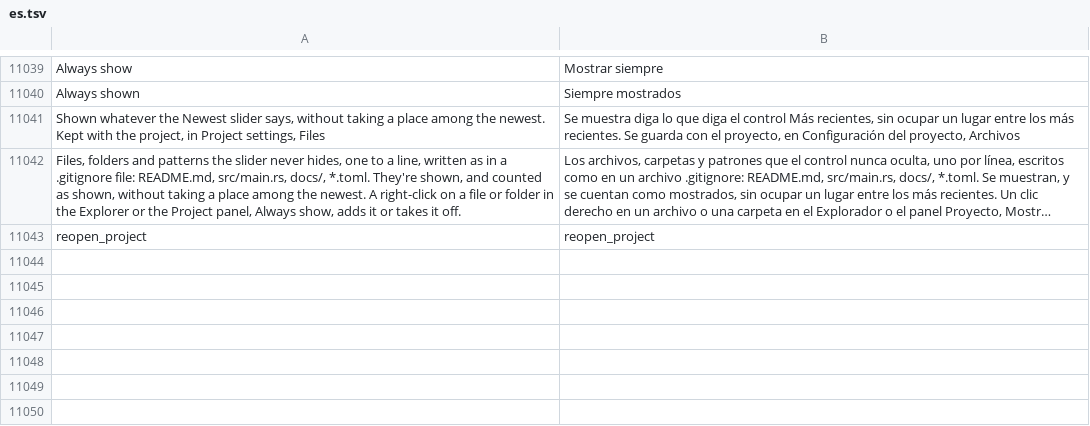
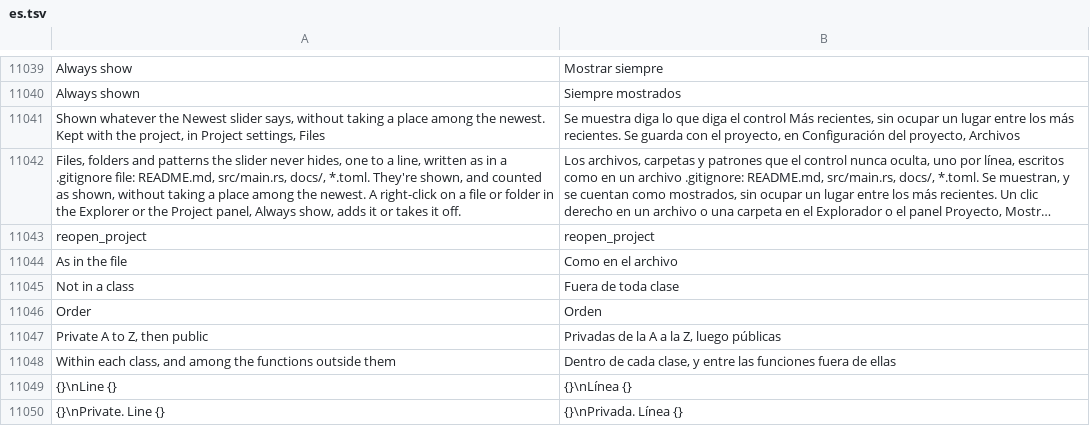
Before and after one commit to jolyonralph/limoniter, a TSV file: data/lang/es.tsv, drawn as a sheet; only a part is shown, gaps mark what is left out; long unchanged cells end in …; the diff names each change by its address in the sheet, - before the commit and + after, or states it on an @@ line.

```diff
--- a/data/lang/es.tsv
+++ b/data/lang/es.tsv
+row 11044: As in the file | Como en el archivo
+row 11045: Not in a class | Fuera de toda clase
+row 11046: Order | Orden
+row 11047: Private A to Z, then public | Privadas de la A a la Z, luego públicas
+row 11048: Within each class, and among the functions outside them | Dentro de cada clase, y entre las funciones fuera de ellas
+row 11049: {}\nLine {} | {}\nLínea {}
+row 11050: {}\nPrivate. Line {} | {}\nPrivada. Línea {}
```
Also changed, not shown: data/lang/de.tsv, data/lang/fr.tsv, 6 other files.
